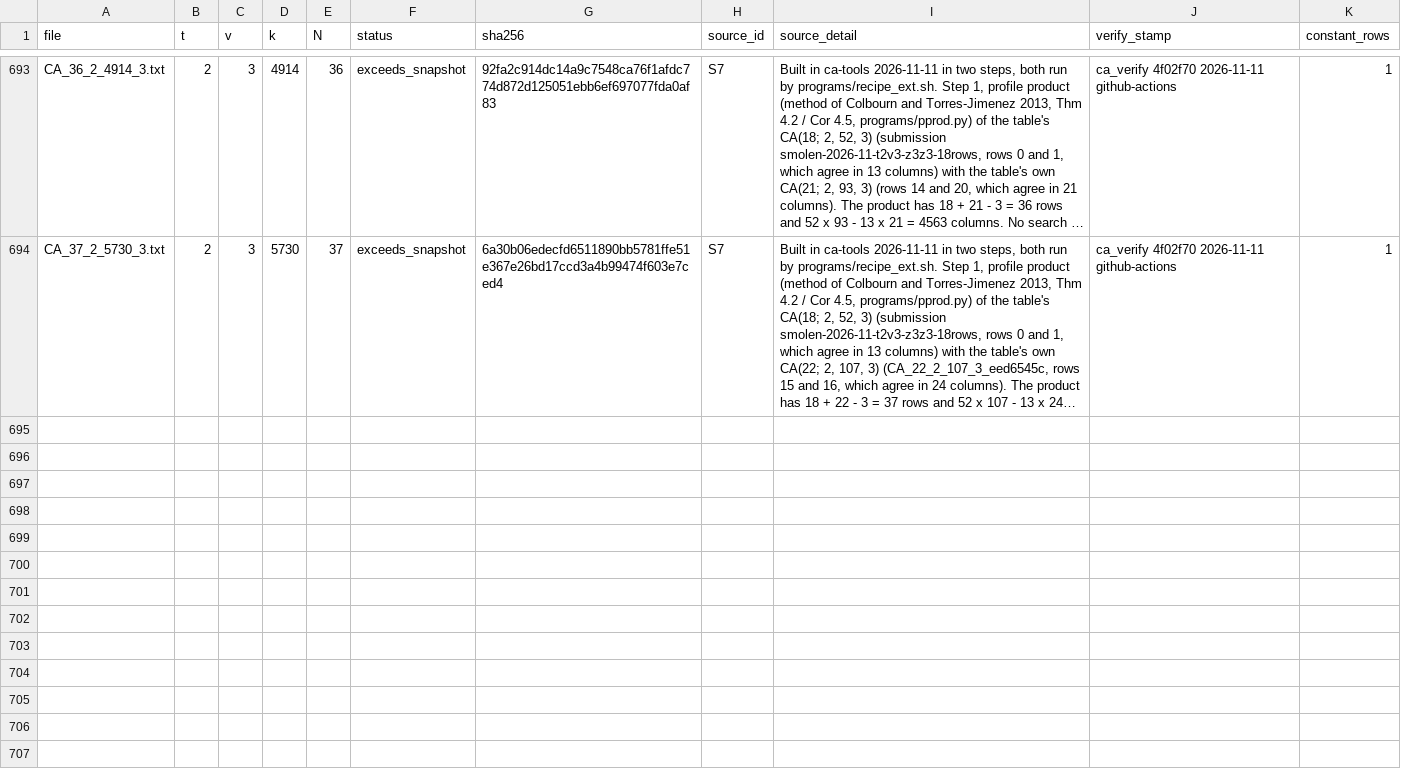
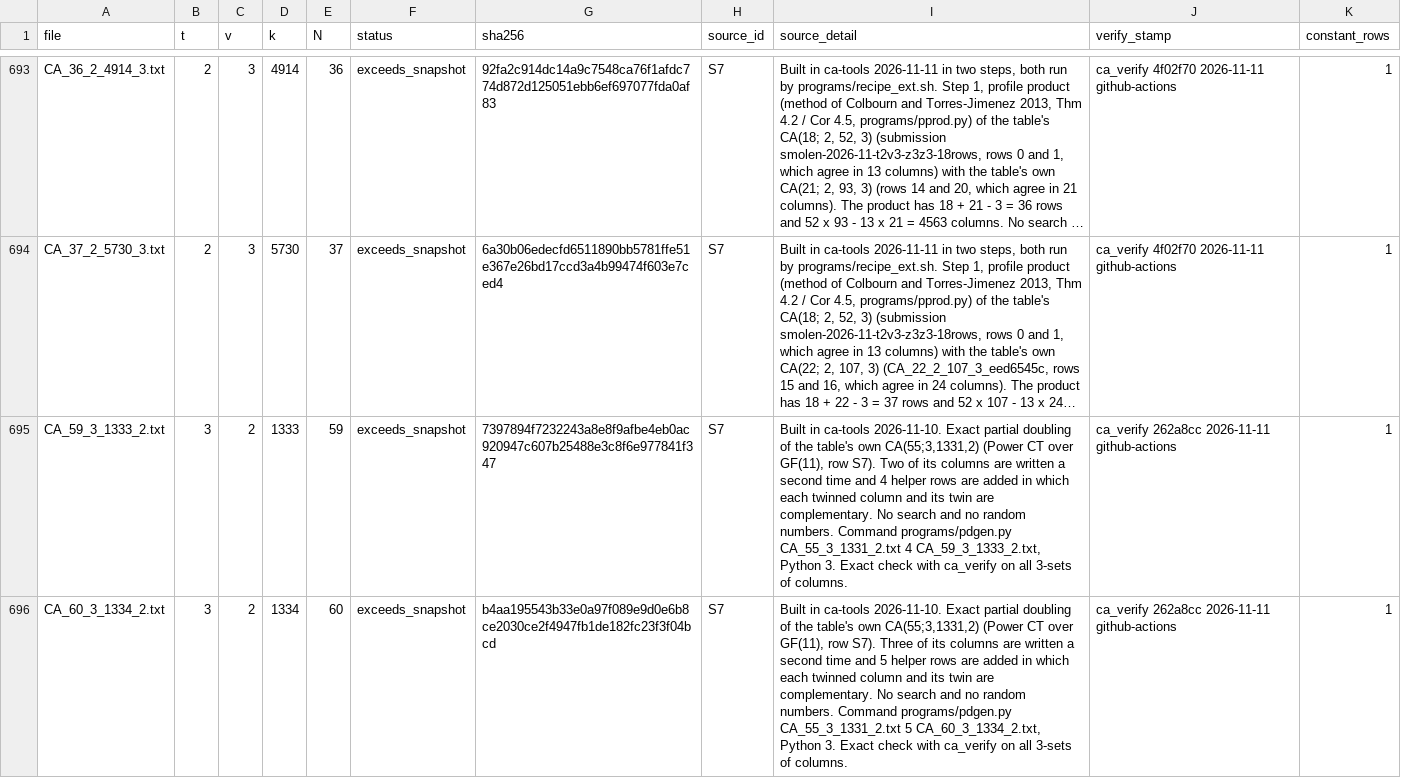
Before and after one commit to chrispbsmolen/ca-tools, a CSV file: table/MANIFEST.csv, drawn as a sheet; only a part is shown, gaps mark what is left out; long unchanged cells end in …; the diff names each change by its address in the sheet, - before the commit and + after, or states it on an @@ line.

```diff
--- a/table/MANIFEST.csv
+++ b/table/MANIFEST.csv
+row 695: CA_59_3_1333_2.txt | 3 | 2 | 1333 | 59 | exceeds_snapshot | 7397894f7232243a8e8f9afbe4eb0ac920947c607b25488e3c8f6e977841f347 | S7 | Built in ca-tools 2026-11-10. Exact partial doubling of the table's own CA(55;3,1331,2) (Power CT over GF(11), row S7). Two of its columns are written a second time and 4 helper rows are added in which each twinned column and its twin are complementary. No search and no random numbers. Command programs/pdgen.py CA_55_3_1331_2.txt 4 CA_59_3_1333_2.txt, Python 3. Exact check with ca_verify on all 3-sets of columns. | ca_verify 262a8cc 2026-11-11 github-actions | 1
+row 696: CA_60_3_1334_2.txt | 3 | 2 | 1334 | 60 | exceeds_snapshot | b4aa195543b33e0a97f089e9d0e6b8ce2030ce2f4947fb1de182fc23f3f04bcd | S7 | Built in ca-tools 2026-11-10. Exact partial doubling of the table's own CA(55;3,1331,2) (Power CT over GF(11), row S7). Three of its columns are written a second time and 5 helper rows are added in which each twinned column and its twin are complementary. No search and no random numbers. Command programs/pdgen.py CA_55_3_1331_2.txt 5 CA_60_3_1334_2.txt, Python 3. Exact check with ca_verify on all 3-sets of columns. | ca_verify 262a8cc 2026-11-11 github-actions | 1
```
Also changed, not shown: 8 other files.
